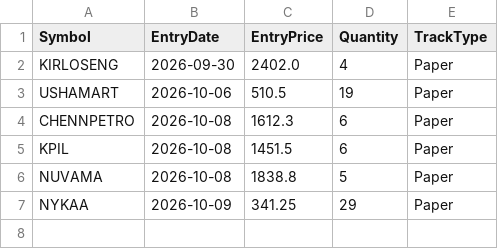
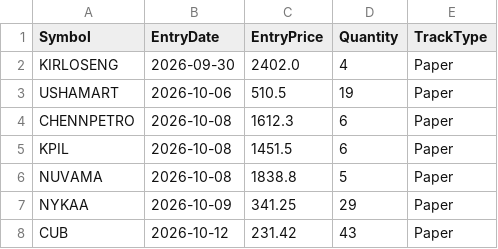
Before and after one commit to finnyrajmann/nse-200emabb, a CSV file: data/positions_200emabb.csv, drawn as a sheet; the diff names each change by its address in the sheet, - before the commit and + after, or states it on an @@ line.

Commit message:
Auto-update — 2026-10-12

```diff
--- a/data/positions_200emabb.csv
+++ b/data/positions_200emabb.csv
+row 8: CUB | 2026-10-12 | 231.42 | 43 | Paper
```
